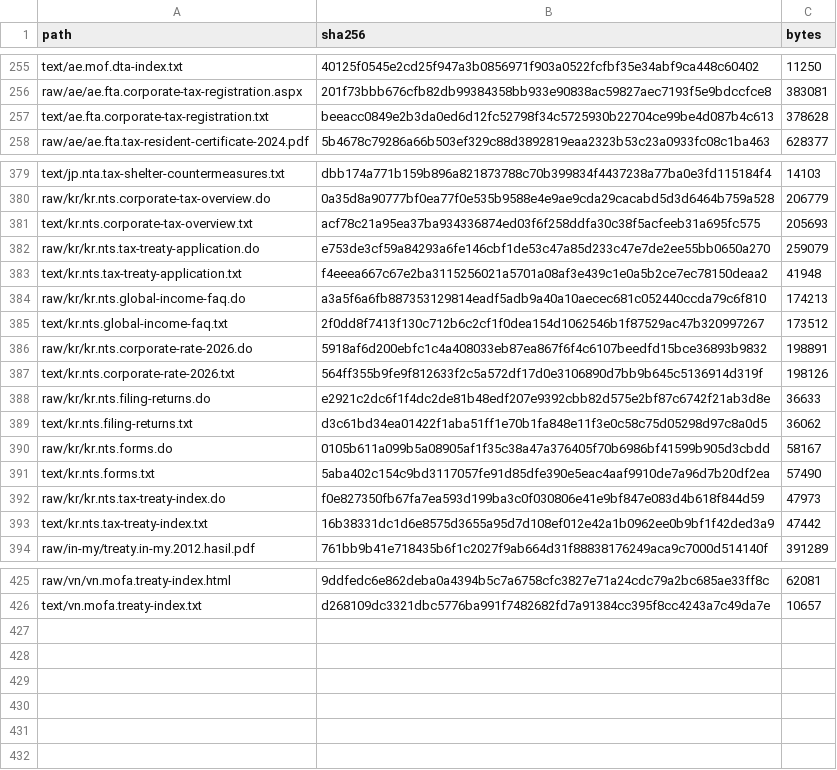
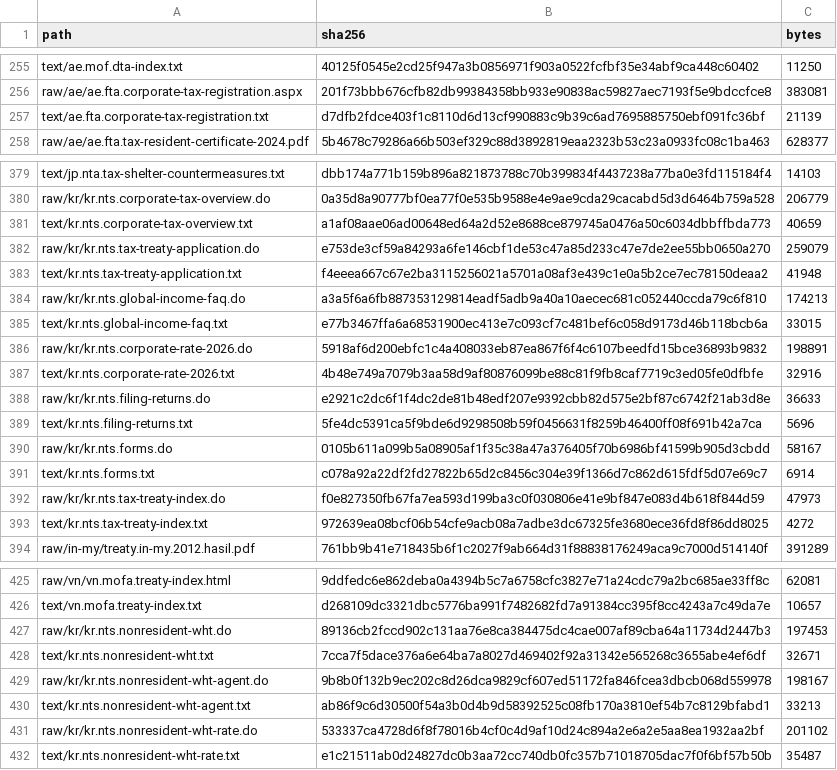
Before and after one commit to ZhihongWu-dev/Asia-Tax-AI-Agent, a CSV file: database/files.csv, drawn as a sheet; only a part is shown, gaps mark what is left out; the diff covers the shown part only.

```diff
--- a/database/files.csv
+++ b/database/files.csv
@@ -256,3 +256,3 @@ text/ae.mof.dta-index.txt,40125f0545e2cd25f947a3b0856971f903a0522fcfbf35e34abf9c
 raw/ae/ae.fta.corporate-tax-registration.aspx,201f73bbb676cfb82db99384358bb933e90838ac59827aec7193f5e9bdccfce8,383081
-text/ae.fta.corporate-tax-registration.txt,beeacc0849e2b3da0ed6d12fc52798f34c5725930b22704ce99be4d087b4c613,378628
+text/ae.fta.corporate-tax-registration.txt,d7dfb2fdce403f1c8110d6d13cf990883c9b39c6ad7695885750ebf091fc36bf,21139
 raw/ae/ae.fta.tax-resident-certificate-2024.pdf,5b4678c79286a66b503ef329c88d3892819eaa2323b53c23a0933fc08c1ba463,628377
@@ -380,3 +380,3 @@ text/jp.nta.tax-shelter-countermeasures.txt,dbb174a771b159b896a821873788c70b3998
 raw/kr/kr.nts.corporate-tax-overview.do,0a35d8a90777bf0ea77f0e535b9588e4e9ae9cda29cacabd5d3d6464b759a528,206779
-text/kr.nts.corporate-tax-overview.txt,acf78c21a95ea37ba934336874ed03f6f258ddfa30c38f5acfeeb31a695fc575,205693
+text/kr.nts.corporate-tax-overview.txt,a1af08aae06ad00648ed64a2d52e8688ce879745a0476a50c6034dbbffbda773,40659
 raw/kr/kr.nts.tax-treaty-application.do,e753de3cf59a84293a6fe146cbf1de53c47a85d233c47e7de2ee55bb0650a270,259079
@@ -384,11 +384,11 @@ text/kr.nts.tax-treaty-application.txt,f4eeea667c67e2ba3115256021a5701a08af3e439
 raw/kr/kr.nts.global-income-faq.do,a3a5f6a6fb887353129814eadf5adb9a40a10aecec681c052440ccda79c6f810,174213
-text/kr.nts.global-income-faq.txt,2f0dd8f7413f130c712b6c2cf1f0dea154d1062546b1f87529ac47b320997267,173512
+text/kr.nts.global-income-faq.txt,e77b3467ffa6a68531900ec413e7c093cf7c481bef6c058d9173d46b118bcb6a,33015
 raw/kr/kr.nts.corporate-rate-2026.do,5918af6d200ebfc1c4a408033eb87ea867f6f4c6107beedfd15bce36893b9832,198891
-text/kr.nts.corporate-rate-2026.txt,564ff355b9fe9f812633f2c5a572df17d0e3106890d7bb9b645c5136914d319f,198126
+text/kr.nts.corporate-rate-2026.txt,4b48e749a7079b3aa58d9af80876099be88c81f9fb8caf7719c3ed05fe0dfbfe,32916
 raw/kr/kr.nts.filing-returns.do,e2921c2dc6f1f4dc2de81b48edf207e9392cbb82d575e2bf87c6742f21ab3d8e,36633
-text/kr.nts.filing-returns.txt,d3c61bd34ea01422f1aba51ff1e70b1fa848e11f3e0c58c75d05298d97c8a0d5,36062
+text/kr.nts.filing-returns.txt,5fe4dc5391ca5f9bde6d9298508b59f0456631f8259b46400ff08f691b42a7ca,5696
 raw/kr/kr.nts.forms.do,0105b611a099b5a08905af1f35c38a47a376405f70b6986bf41599b905d3cbdd,58167
-text/kr.nts.forms.txt,5aba402c154c9bd3117057fe91d85dfe390e5eac4aaf9910de7a96d7b20df2ea,57490
+text/kr.nts.forms.txt,c078a92a22df2fd27822b65d2c8456c304e39f1366d7c862d615fdf5d07e69c7,6914
 raw/kr/kr.nts.tax-treaty-index.do,f0e827350fb67fa7ea593d199ba3c0f030806e41e9bf847e083d4b618f844d59,47973
-text/kr.nts.tax-treaty-index.txt,16b38331dc1d6e8575d3655a95d7d108ef012e42a1b0962ee0b9bf1f42ded3a9,47442
+text/kr.nts.tax-treaty-index.txt,972639ea08bcf06b54cfe9acb08a7adbe3dc67325fe3680ece36fd8f86dd8025,4272
 raw/in-my/treaty.in-my.2012.hasil.pdf,761bb9b41e718435b6f1c2027f9ab664d31f88838176249aca9c7000d514140f,391289
@@ -426 +426,7 @@ raw/vn/vn.mofa.treaty-index.html,9ddfedc6e862deba0a4394b5c7a6758cfc3827e71a24cdc
 text/vn.mofa.treaty-index.txt,d268109dc3321dbc5776ba991f7482682fd7a91384cc395f8cc4243a7c49da7e,10657
+raw/kr/kr.nts.nonresident-wht.do,89136cb2fccd902c131aa76e8ca384475dc4cae007af89cba64a11734d2447b3,197453
+text/kr.nts.nonresident-wht.txt,7cca7f5dace376a6e64ba7a8027d469402f92a31342e565268c3655abe4ef6df,32671
+raw/kr/kr.nts.nonresident-wht-agent.do,9b8b0f132b9ec202c8d26dca9829cf607ed51172fa846fcea3dbcb068d559978,198167
+text/kr.nts.nonresident-wht-agent.txt,ab86f9c6d30500f54a3b0d4b9d58392525c08fb170a3810ef54b7c8129bfabd1,33213
+raw/kr/kr.nts.nonresident-wht-rate.do,533337ca4728d6f8f78016b4cf0c4d9af10d24c894a2e6a2e5aa8ea1932aa2bf,201102
+text/kr.nts.nonresident-wht-rate.txt,e1c21511ab0d24827dc0b3aa72cc740db0fc357b71018705dac7f0f6bf57b50b,35487
```
Also changed, not shown: 12 edited cells elsewhere in this file, database/doc.csv, database/param.csv, 24 other files.
